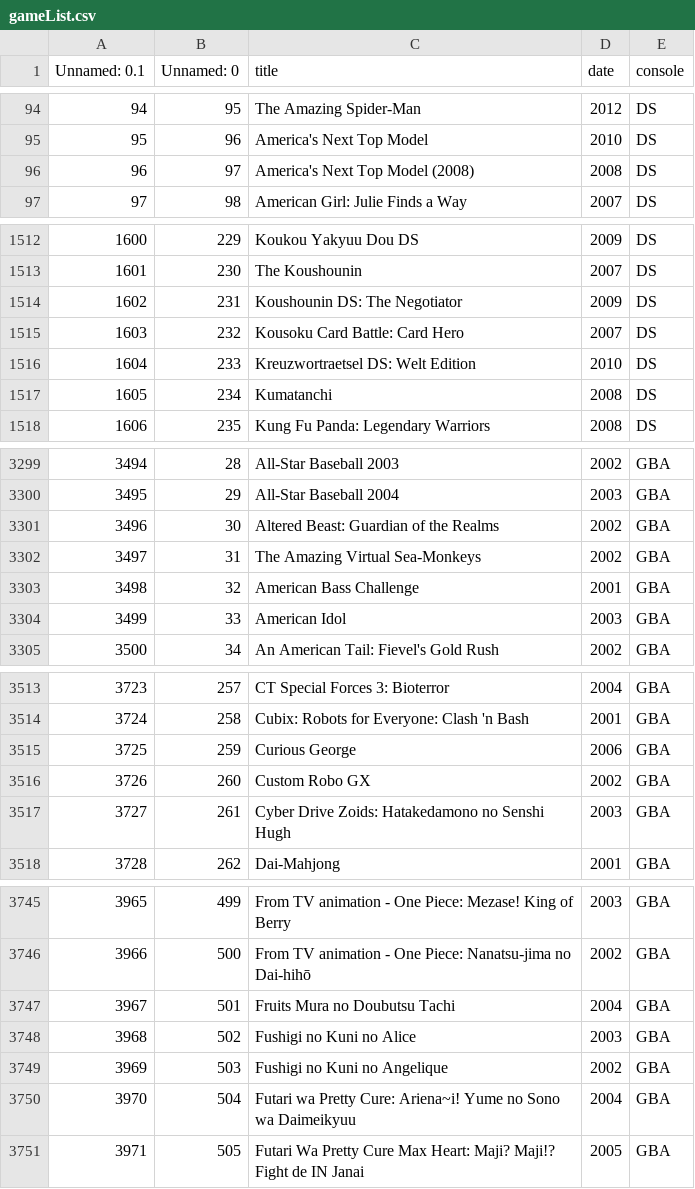
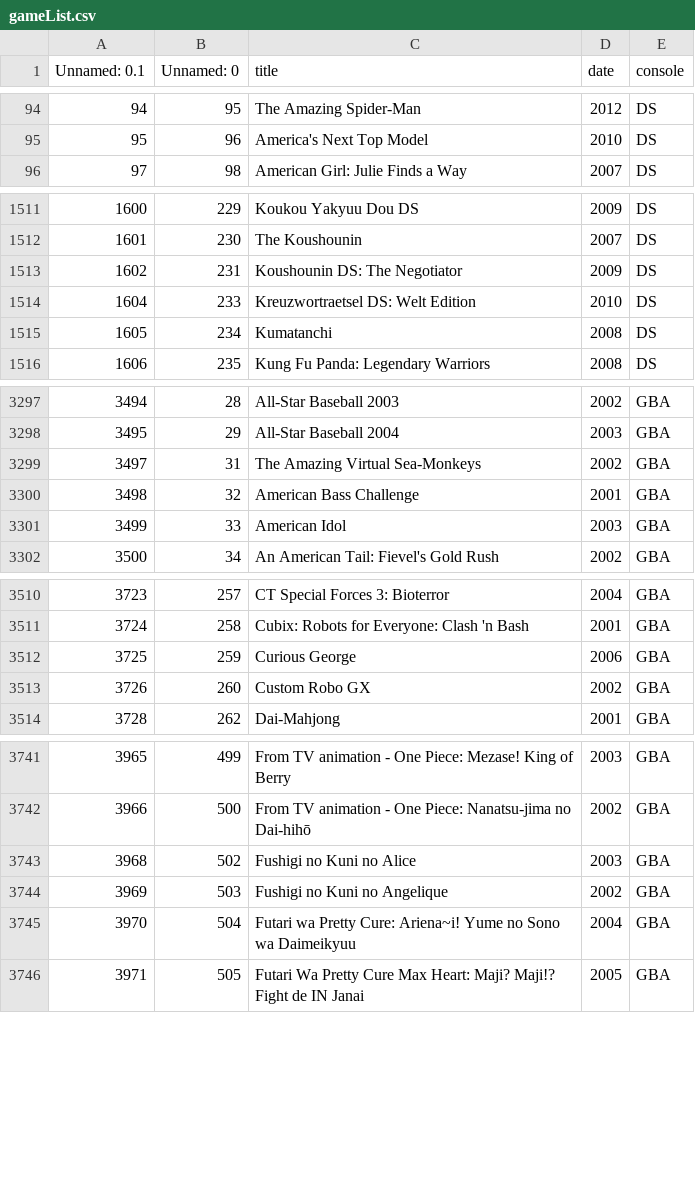
Before and after one commit to gregknothe/Strive-Twitch-Chat-Bot, a CSV file: MiscData/gameList.csv, drawn as a sheet; only a part is shown, gaps mark what is left out; the diff covers the shown part only; the diff names each change by its address in the sheet, - before the commit and + after, or states it on an @@ line.

```diff
--- a/MiscData/gameList.csv
+++ b/MiscData/gameList.csv
-row 96: 96 | 97 | America's Next Top Model (2008) | 2008 | DS
-row 1515: 1603 | 232 | Kousoku Card Battle: Card Hero | 2007 | DS
-row 3301: 3496 | 30 | Altered Beast: Guardian of the Realms | 2002 | GBA
-row 3517: 3727 | 261 | Cyber Drive Zoids: Hatakedamono no Senshi Hugh | 2003 | GBA
-row 3747: 3967 | 501 | Fruits Mura no Doubutsu Tachi | 2004 | GBA
```
Also changed, not shown: 10 removed rows elsewhere in this file, 5 other files.
